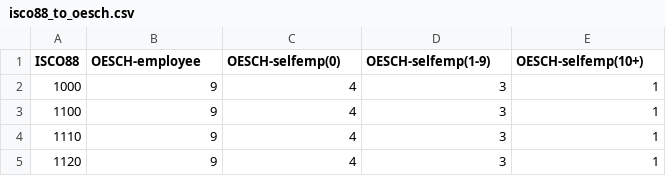
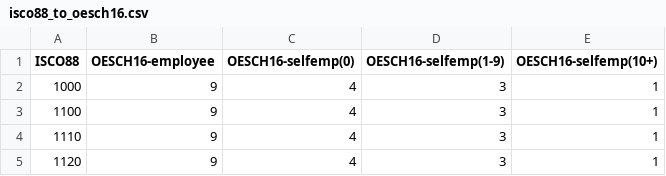
Before and after one commit to cimentadaj/DIGCLASS, a CSV file: data-raw/social_classes/translation/isco88_to_oesch16.csv (was data-raw/social_classes/translation/isco88_to_oesch.csv), drawn as a sheet; only a part is shown.

```diff
--- a/data-raw/social_classes/translation/isco88_to_oesch.csv
+++ b/data-raw/social_classes/translation/isco88_to_oesch16.csv
@@ -1,2 +1,2 @@
-ISCO88,OESCH-employee,OESCH-selfemp(0),OESCH-selfemp(1-9),OESCH-selfemp(10+)
+ISCO88,OESCH16-employee,OESCH16-selfemp(0),OESCH16-selfemp(1-9),OESCH16-selfemp(10+)
 1000,9,4,3,1
```
Also changed, not shown: data-raw/social_classes/labels/egp11.csv, data-raw/social_classes/translation/isco08_to_esec_two.csv, 33 other files.
